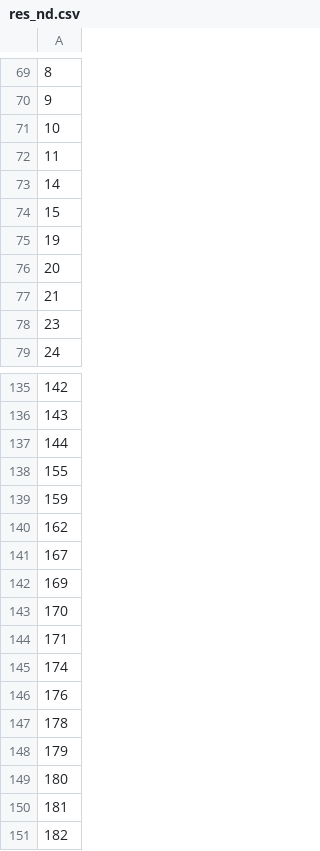
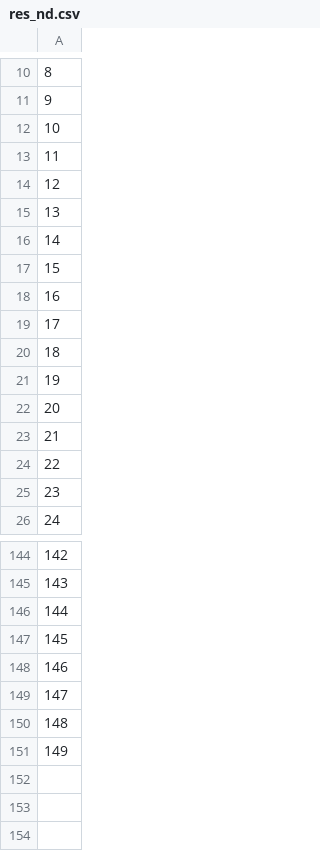
Before and after one commit to jvap2/InfluenceMax_Talladega, a CSV file: RIM_res/res_nd.csv, drawn as a sheet; only a part is shown, gaps mark what is left out; removed rows and columns are numbered as before the commit, all else as after; the diff covers the shown part only; the diff names each change by its address in the sheet, - before the commit and + after, or states it on an @@ line.

```diff
--- a/RIM_res/res_nd.csv
+++ b/RIM_res/res_nd.csv
+row 14: 12
+row 15: 13
+row 18: 16
+row 19: 17
+row 20: 18
+row 24: 22
-A147: 155
+A147: 145
-A148: 159
+A148: 146
-A149: 162
+A149: 147
-A150: 167
+A150: 148
-A151: 169
+A151: 149
-row 143: 170
-row 144: 171
-row 145: 174
-row 146: 176
-row 147: 178
-row 148: 179
-row 149: 180
-row 150: 181
-row 151: 182
```
Also changed, not shown: 63 added rows and 60 removed rows elsewhere in this file, 30 other files.
